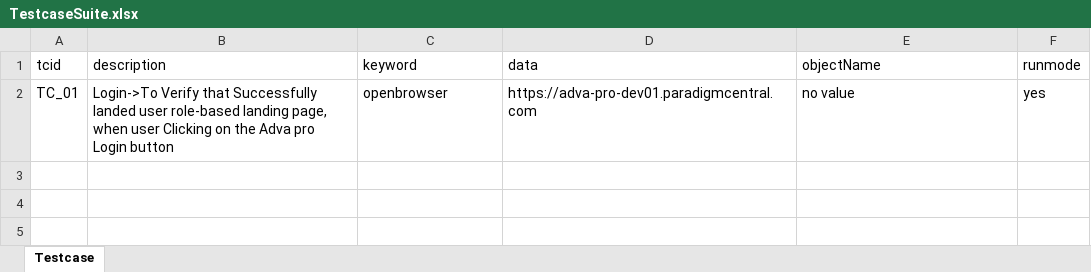
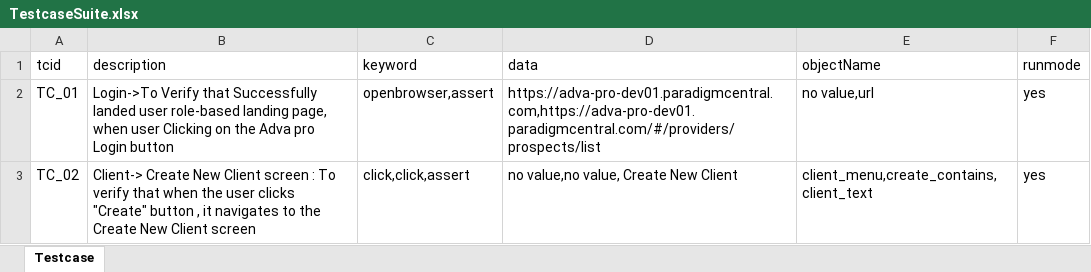
Before and after one commit to Priya122796/Cypress-running-code, an Excel workbook: TestcaseSuite.xlsx, sheet Testcase, drawn as a sheet; values as stored, in another font and other column widths than the file's, no borders; the diff names each change by its address in the sheet, - before the commit and + after, or states it on an @@ line.

```diff
--- a/TestcaseSuite.xlsx (sheet Testcase)
+++ b/TestcaseSuite.xlsx (sheet Testcase)
-C2 (keyword): openbrowser
+C2 (keyword): openbrowser,assert
-D2 (data): https://adva-pro-dev01.paradigmcentral.com
+D2 (data): https://adva-pro-dev01.paradigmcentral.com,https://adva-pro-dev01.paradigmcentral.com/#/providers/prospects/list
-E2 (objectName): no value
+E2 (objectName): no value,url
+row 3: TC_02 | Client-> Create New Client screen : To verify that when the user clicks "Create" button , it navigates to the Create New Client screen | click,click,assert | no value,no value, Create New Client | client_menu,create_contains,client_text | yes
```
Also changed, not shown: 5 other files.
